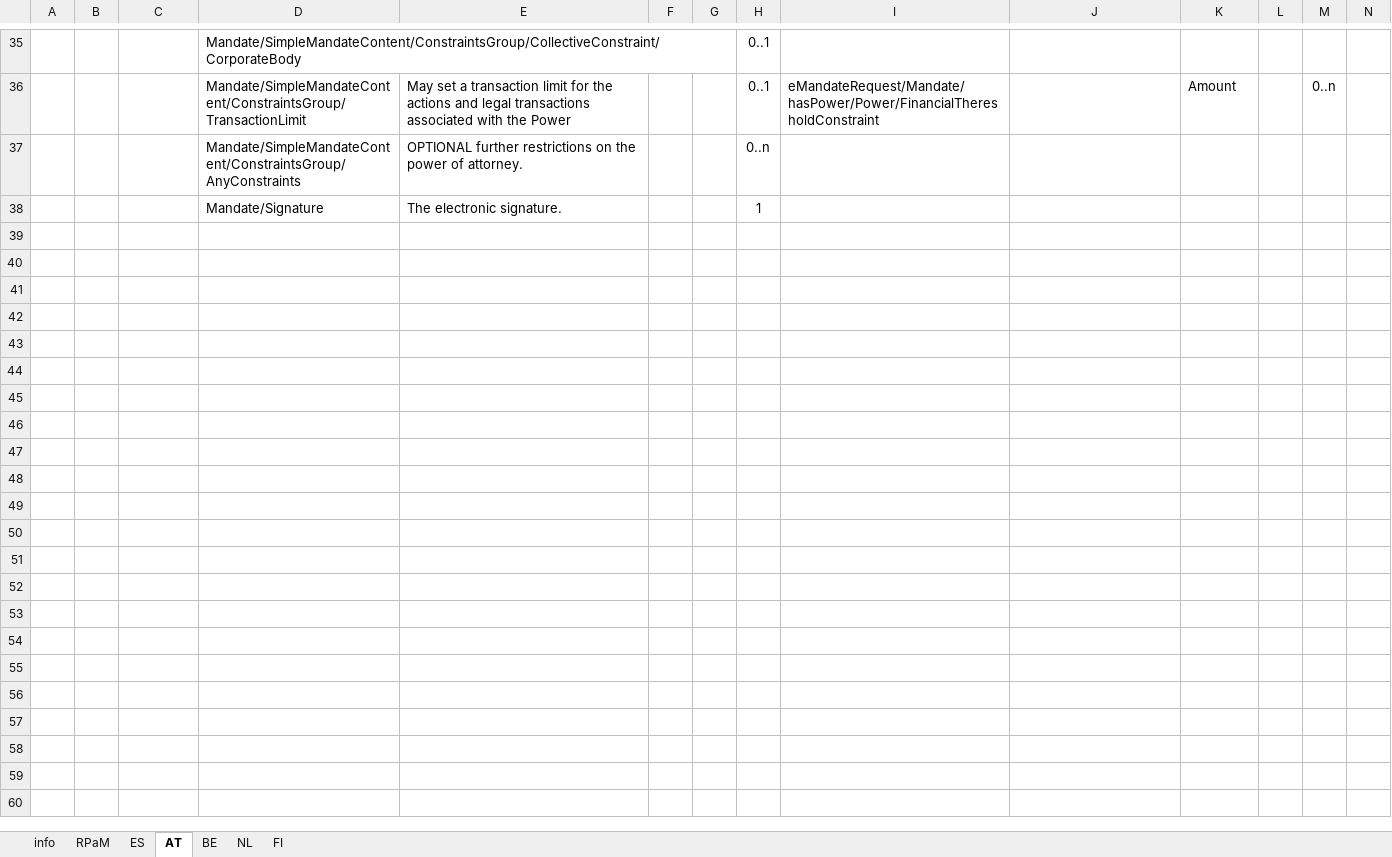
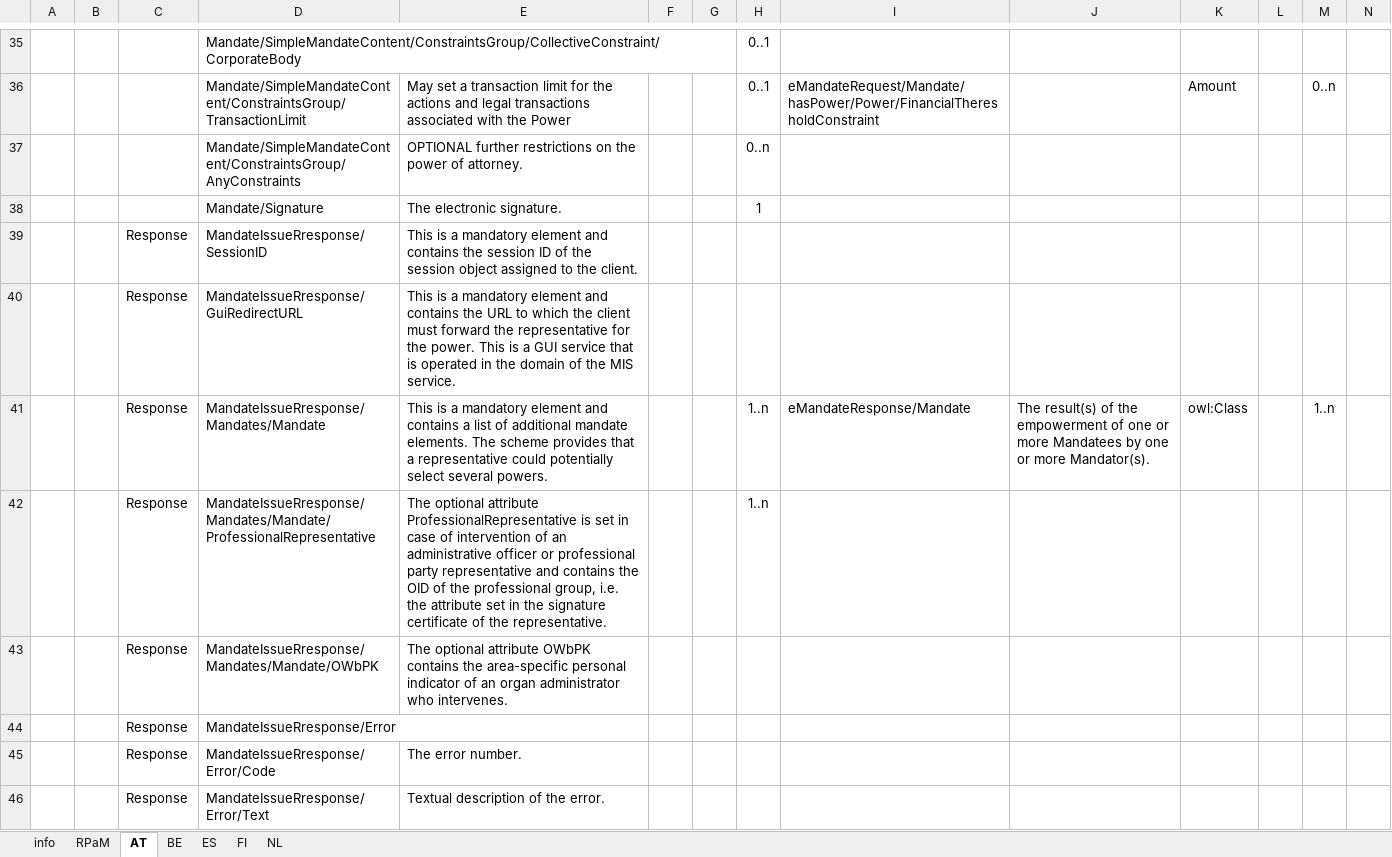
Before and after one commit to everis-rpam/RPaM-Ontology, an Excel workbook: 02-Conceptual Data Model/rpam/MS-RPaM/RPaM-mapping to MS-dataModels-v1.1.xlsx, sheet AT, drawn as a sheet; only a part is shown, gaps mark what is left out; values as stored, in another font and other column widths than the file's, no borders; rows hold the shown columns only; the diff names each change by its address in the sheet, - before the commit and + after, or states it on an @@ line.

```diff
--- a/02-Conceptual Data Model/rpam/MS-RPaM/RPaM-mapping to MS-dataModels-v1.1.xlsx (sheet AT)
+++ b/02-Conceptual Data Model/rpam/MS-RPaM/RPaM-mapping to MS-dataModels-v1.1.xlsx (sheet AT)
@@ sheet tab order changed: info | RPaM | AT | BE | ES | FI | NL @@
+row 39:  |  | Response | MandateIssueRresponse/SessionID | This is a mandatory element and contains the session ID of the session object assigned to the client.
+row 40:  |  | Response | MandateIssueRresponse/GuiRedirectURL | This is a mandatory element and contains the URL to which the client must forward the representative for the power. This is a GUI service that is operated in the domain of the MIS service.
+row 41:  |  | Response | MandateIssueRresponse/Mandates/Mandate | This is a mandatory element and contains a list of additional mandate elements. The scheme provides that a representative could potentially select several powers. |  |  | 1..n | eMandateResponse/Mandate | The result(s) of the empowerment of one or more Mandatees by one or more Mandator(s). | owl:Class |  | 1..n
+row 42:  |  | Response | MandateIssueRresponse/Mandates/Mandate/ProfessionalRepresentative | The optional attribute ProfessionalRepresentative is set in case of intervention of an administrative officer or professional party representative and contains the OID of the professional group, i.e. the attribute set in the signature certificate of the representative. |  |  | 1..n
+row 43:  |  | Response | MandateIssueRresponse/Mandates/Mandate/OWbPK | The optional attribute OWbPK contains the area-specific personal indicator of an organ administrator who intervenes.
+row 44:  |  | Response | MandateIssueRresponse/Error
+row 45:  |  | Response | MandateIssueRresponse/Error/Code | The error number.
+row 46:  |  | Response | MandateIssueRresponse/Error/Text | Textual description of the error.
```
Also changed, not shown: sheet ES, sheet RPaM, sheet BE, 2 other files.
